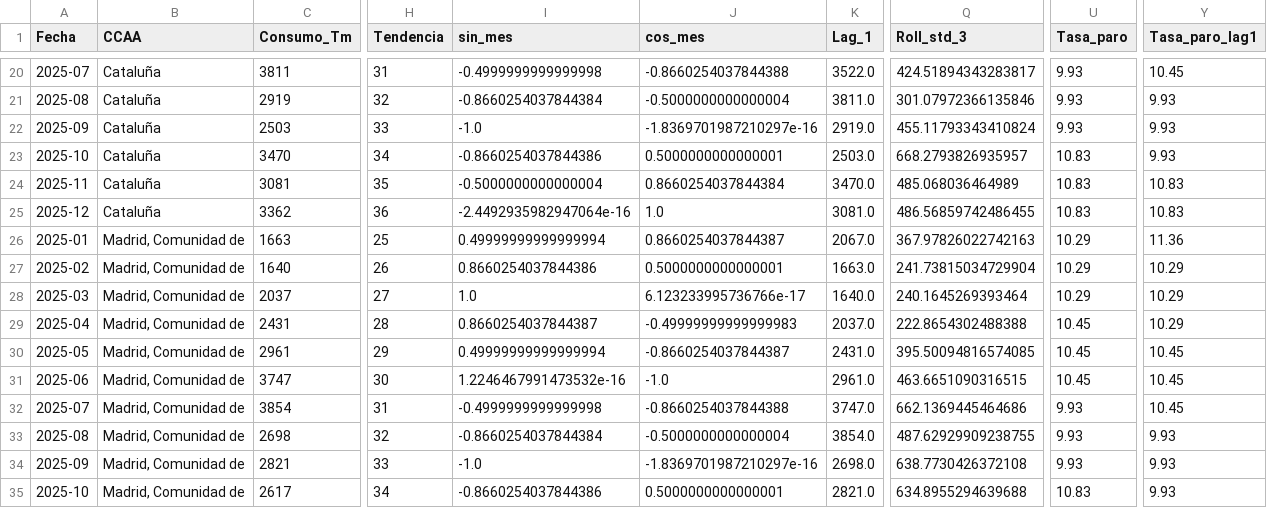
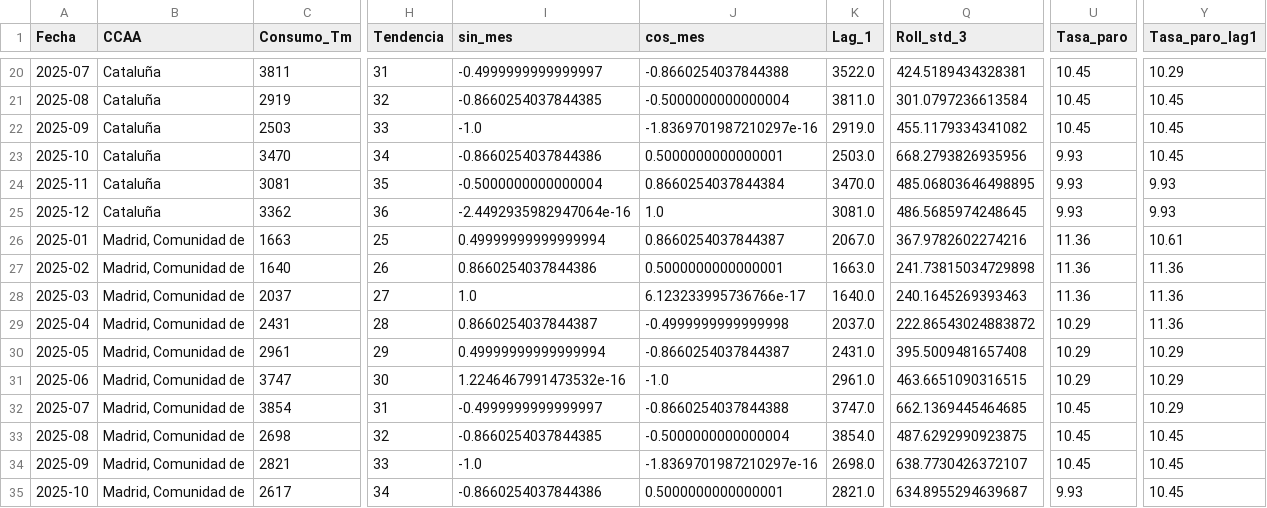
Before and after one commit to albertojrc/repsol-capstone, a CSV file: data/features/features_test.csv, drawn as a sheet; only a part is shown, gaps mark what is left out; the diff covers the shown part only; the diff names each change by its address in the sheet, - before the commit and + after, or states it on an @@ line.

```diff
--- a/data/features/features_test.csv
+++ b/data/features/features_test.csv
-I20 (sin_mes): -0.4999999999999998
+I20 (sin_mes): -0.4999999999999997
-Q20 (Roll_std_3): 424.51894343283817
+Q20 (Roll_std_3): 424.5189434328381
-U20:U22 (Tasa_paro): 9.93
+U20:U22 (Tasa_paro): 10.45
-Y20 (Tasa_paro_lag1): 10.45
+Y20 (Tasa_paro_lag1): 10.29
-I21 (sin_mes): -0.8660254037844384
+I21 (sin_mes): -0.8660254037844385
-Q21 (Roll_std_3): 301.07972366135846
+Q21 (Roll_std_3): 301.0797236613584
-Y21:Y23 (Tasa_paro_lag1): 9.93
+Y21:Y23 (Tasa_paro_lag1): 10.45
-Q22 (Roll_std_3): 455.11793343410824
+Q22 (Roll_std_3): 455.1179334341082
-Q23 (Roll_std_3): 668.2793826935957
+Q23 (Roll_std_3): 668.2793826935956
-U23:U25 (Tasa_paro): 10.83
+U23:U25 (Tasa_paro): 9.93
-Q24 (Roll_std_3): 485.068036464989
+Q24 (Roll_std_3): 485.06803646498895
-Y24:Y25 (Tasa_paro_lag1): 10.83
+Y24:Y25 (Tasa_paro_lag1): 9.93
-Q25 (Roll_std_3): 486.56859742486455
+Q25 (Roll_std_3): 486.5685974248645
-Q26 (Roll_std_3): 367.97826022742163
+Q26 (Roll_std_3): 367.9782602274216
-U26:U28 (Tasa_paro): 10.29
+U26:U28 (Tasa_paro): 11.36
-Y26 (Tasa_paro_lag1): 11.36
+Y26 (Tasa_paro_lag1): 10.61
-Q27 (Roll_std_3): 241.73815034729904
+Q27 (Roll_std_3): 241.73815034729898
-Y27:Y29 (Tasa_paro_lag1): 10.29
+Y27:Y29 (Tasa_paro_lag1): 11.36
-Q28 (Roll_std_3): 240.1645269393464
+Q28 (Roll_std_3): 240.1645269393463
-J29 (cos_mes): -0.49999999999999983
+J29 (cos_mes): -0.4999999999999998
-Q29 (Roll_std_3): 222.8654302488388
+Q29 (Roll_std_3): 222.86543024883872
-U29:U31 (Tasa_paro): 10.45
+U29:U31 (Tasa_paro): 10.29
-Q30 (Roll_std_3): 395.50094816574085
+Q30 (Roll_std_3): 395.5009481657408
-Y30:Y32 (Tasa_paro_lag1): 10.45
+Y30:Y32 (Tasa_paro_lag1): 10.29
-I32 (sin_mes): -0.4999999999999998
+I32 (sin_mes): -0.4999999999999997
-Q32 (Roll_std_3): 662.1369445464686
+Q32 (Roll_std_3): 662.1369445464685
-U32:U34 (Tasa_paro): 9.93
+U32:U34 (Tasa_paro): 10.45
-I33 (sin_mes): -0.8660254037844384
+I33 (sin_mes): -0.8660254037844385
-Q33 (Roll_std_3): 487.62929909238755
+Q33 (Roll_std_3): 487.6292990923875
-Y33:Y35 (Tasa_paro_lag1): 9.93
+Y33:Y35 (Tasa_paro_lag1): 10.45
-Q34 (Roll_std_3): 638.7730426372108
+Q34 (Roll_std_3): 638.7730426372107
-Q35 (Roll_std_3): 634.8955294639688
+Q35 (Roll_std_3): 634.8955294639687
-U35 (Tasa_paro): 10.83
+U35 (Tasa_paro): 9.93
```
Also changed, not shown: 117 edited cells elsewhere in this file, data/inputs/master_dataset.csv, data/outputs/forecast_24m_sarima_rf_xgb.csv, 26 other files.
